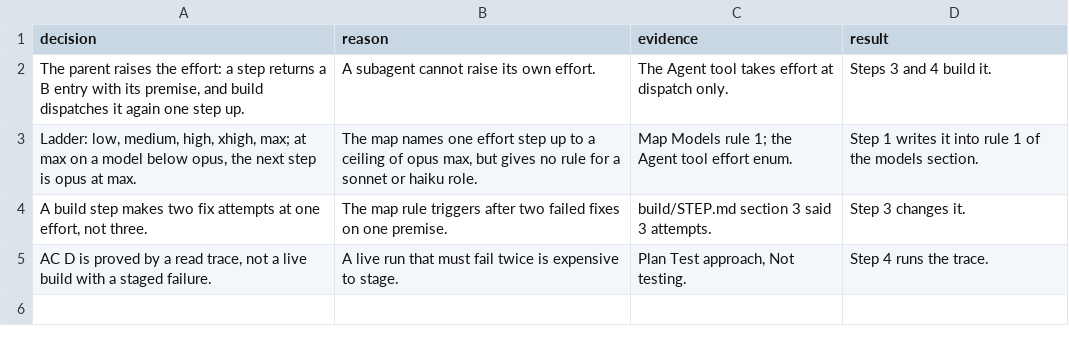
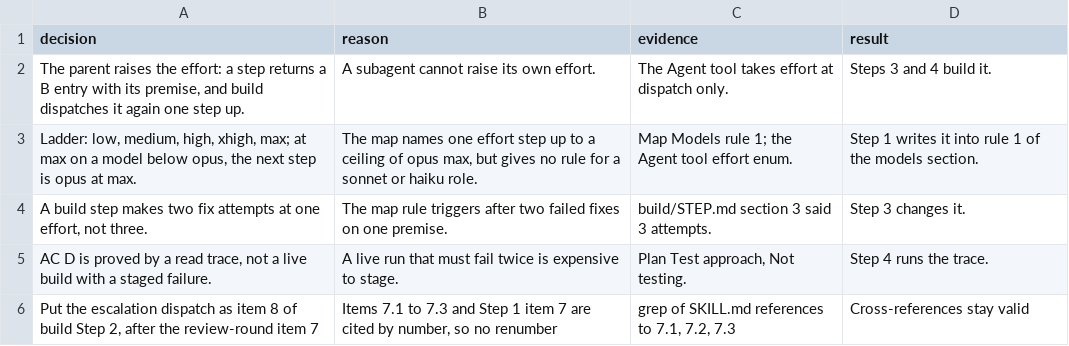
Before and after one commit to xxKeefer/skills, a TSV file: .ai/decisions_pstack-20.tsv, drawn as a sheet.

Commit message:
docs(ai): mark step 3 done

```diff
--- a/.ai/decisions_pstack-20.tsv
+++ b/.ai/decisions_pstack-20.tsv
@@ -5 +5,2 @@ A build step makes two fix attempts at one effort, not three.	The map rule trigg
 AC D is proved by a read trace, not a live build with a staged failure.	A live run that must fail twice is expensive to stage.	Plan Test approach, Not testing.	Step 4 runs the trace.
+Put the escalation dispatch as item 8 of build Step 2, after the review-round item 7	Items 7.1 to 7.3 and Step 1 item 7 are cited by number, so no renumber	grep of SKILL.md references to 7.1, 7.2, 7.3	Cross-references stay valid
```
Also changed, not shown: 1 other file.
